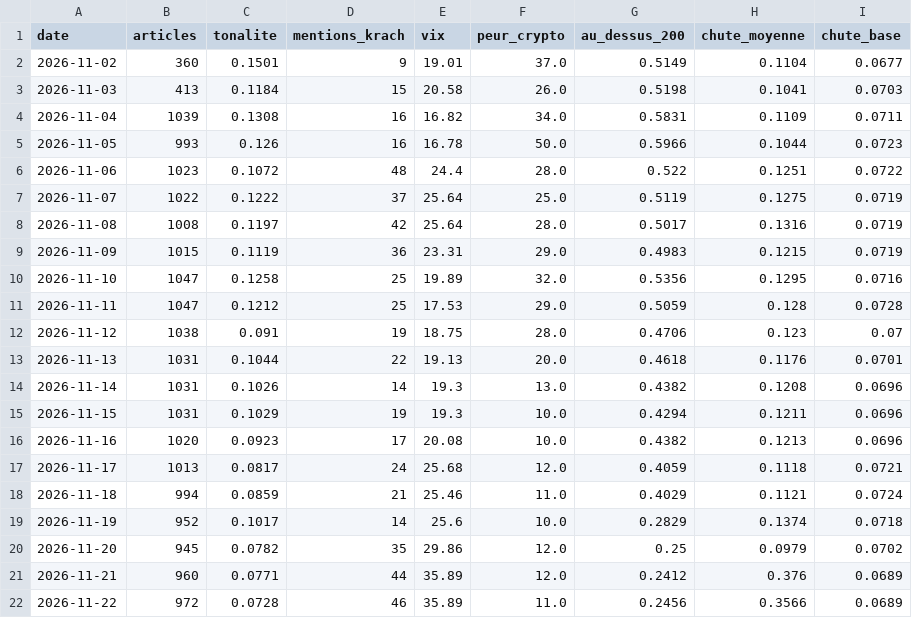
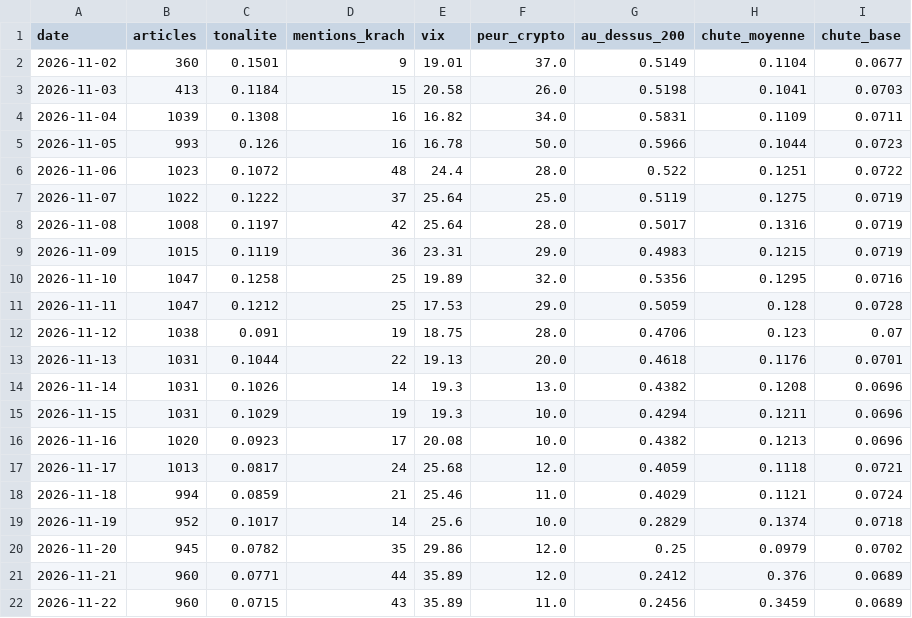
Before and after one commit to maxitemmmm-eng/radar-bourse, a CSV file: historique/marche_jour.csv, drawn as a sheet.

```diff
--- a/historique/marche_jour.csv
+++ b/historique/marche_jour.csv
@@ -21,2 +21,2 @@ date,articles,tonalite,mentions_krach,vix,peur_crypto,au_dessus_200,chute_moyenn
 2026-11-21,960,0.0771,44,35.89,12.0,0.2412,0.376,0.0689
-2026-11-22,972,0.0728,46,35.89,11.0,0.2456,0.3566,0.0689
+2026-11-22,960,0.0715,43,35.89,11.0,0.2456,0.3459,0.0689
```
Also changed, not shown: historique/actus_journal.csv, 5 other files.
